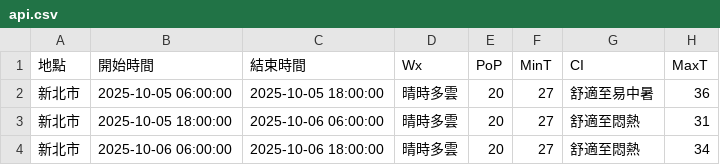
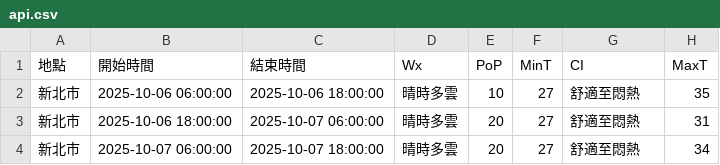
Before and after one commit to oao030oao/1111518-mid, a CSV file: api.csv, drawn as a sheet.

```diff
--- a/api.csv
+++ b/api.csv
@@ -1,4 +1,4 @@
 地點,開始時間,結束時間,Wx,PoP,MinT,CI,MaxT
-新北市,2025-10-05 06:00:00,2025-10-05 18:00:00,晴時多雲,20,27,舒適至易中暑,36
-新北市,2025-10-05 18:00:00,2025-10-06 06:00:00,晴時多雲,20,27,舒適至悶熱,31
-新北市,2025-10-06 06:00:00,2025-10-06 18:00:00,晴時多雲,20,27,舒適至悶熱,34
+新北市,2025-10-06 06:00:00,2025-10-06 18:00:00,晴時多雲,10,27,舒適至悶熱,35
+新北市,2025-10-06 18:00:00,2025-10-07 06:00:00,晴時多雲,20,27,舒適至悶熱,31
+新北市,2025-10-07 06:00:00,2025-10-07 18:00:00,晴時多雲,20,27,舒適至悶熱,34
```
